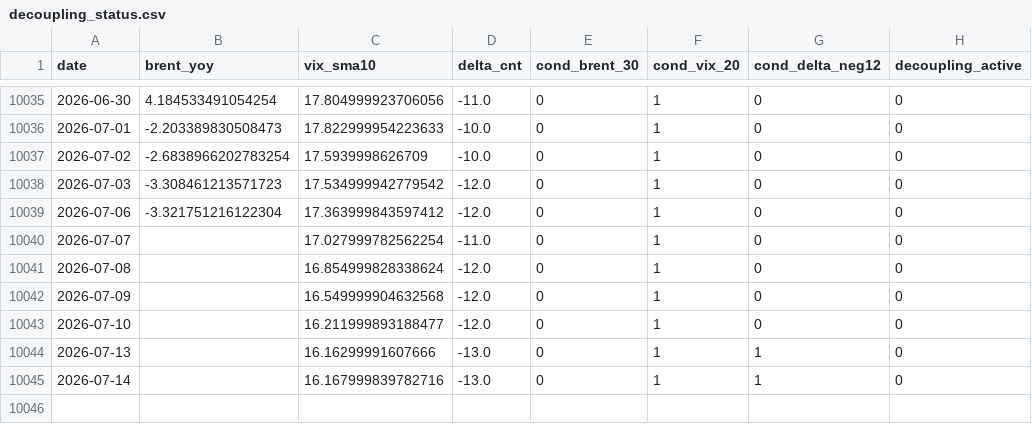
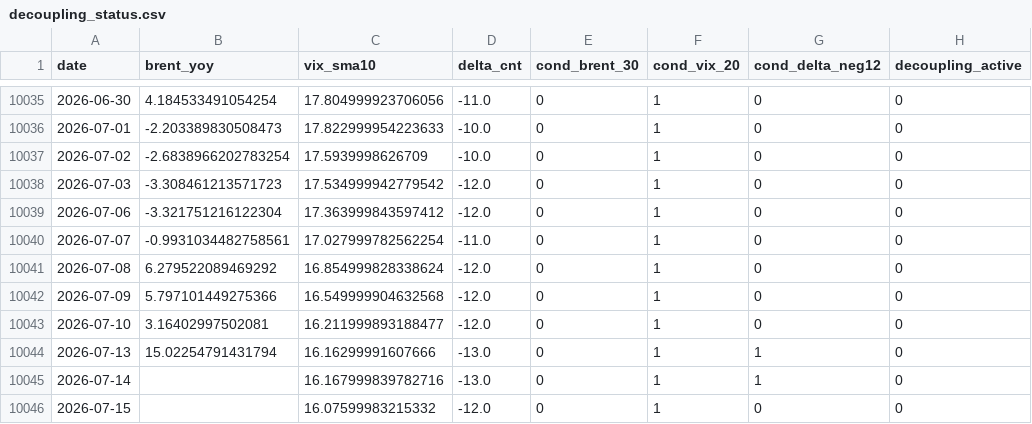
Before and after one commit to keishi-takagi/tda-monitoring, a CSV file: public/decoupling_status.csv, drawn as a sheet; only a part is shown, gaps mark what is left out.

```diff
--- a/public/decoupling_status.csv
+++ b/public/decoupling_status.csv
@@ -10039,7 +10039,8 @@ date,brent_yoy,vix_sma10,delta_cnt,cond_brent_30,cond_vix_20,cond_delta_neg12,de
 2026-07-06,-3.321751216122304,17.363999843597412,-12.0,0,1,0,0
-2026-07-07,,17.027999782562254,-11.0,0,1,0,0
-2026-07-08,,16.854999828338624,-12.0,0,1,0,0
-2026-07-09,,16.549999904632568,-12.0,0,1,0,0
-2026-07-10,,16.211999893188477,-12.0,0,1,0,0
-2026-07-13,,16.16299991607666,-13.0,0,1,1,0
+2026-07-07,-0.9931034482758561,17.027999782562254,-11.0,0,1,0,0
+2026-07-08,6.279522089469292,16.854999828338624,-12.0,0,1,0,0
+2026-07-09,5.797101449275366,16.549999904632568,-12.0,0,1,0,0
+2026-07-10,3.16402997502081,16.211999893188477,-12.0,0,1,0,0
+2026-07-13,15.02254791431794,16.16299991607666,-13.0,0,1,1,0
 2026-07-14,,16.167999839782716,-13.0,0,1,1,0
+2026-07-15,,16.07599983215332,-12.0,0,1,0,0
```
Also changed, not shown: 1 other file.
